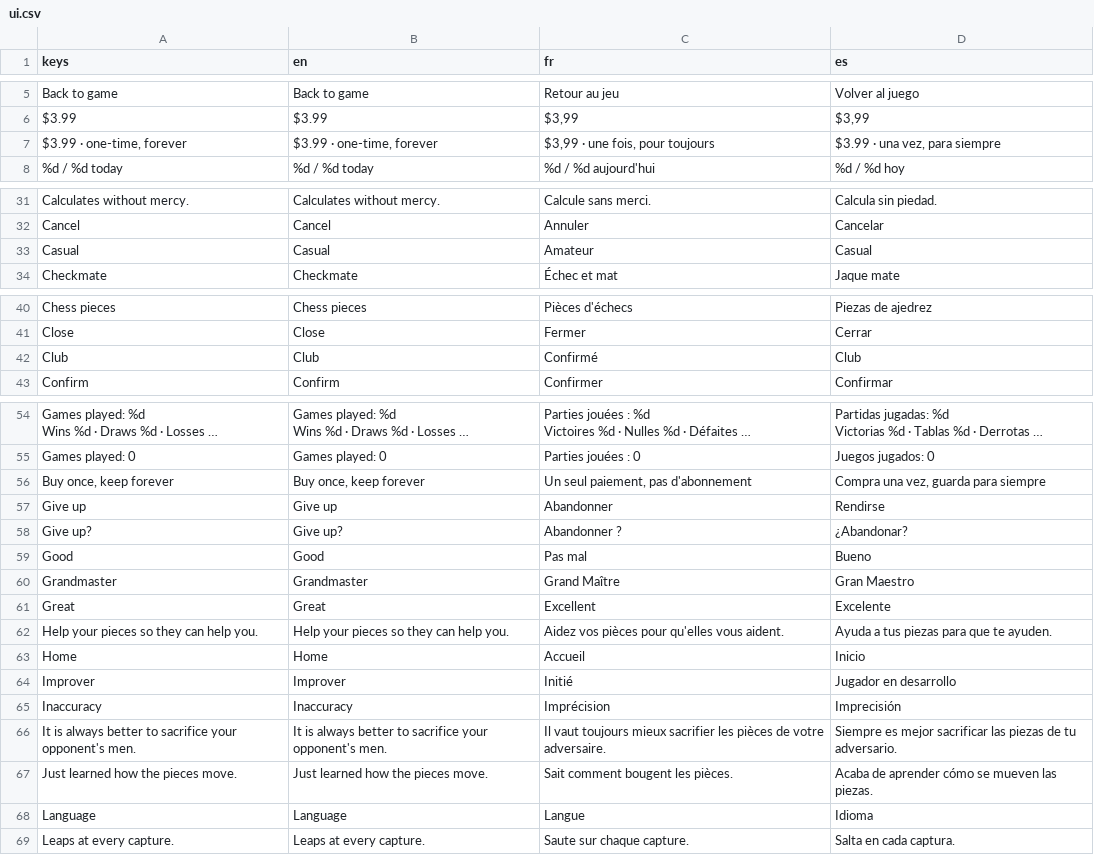
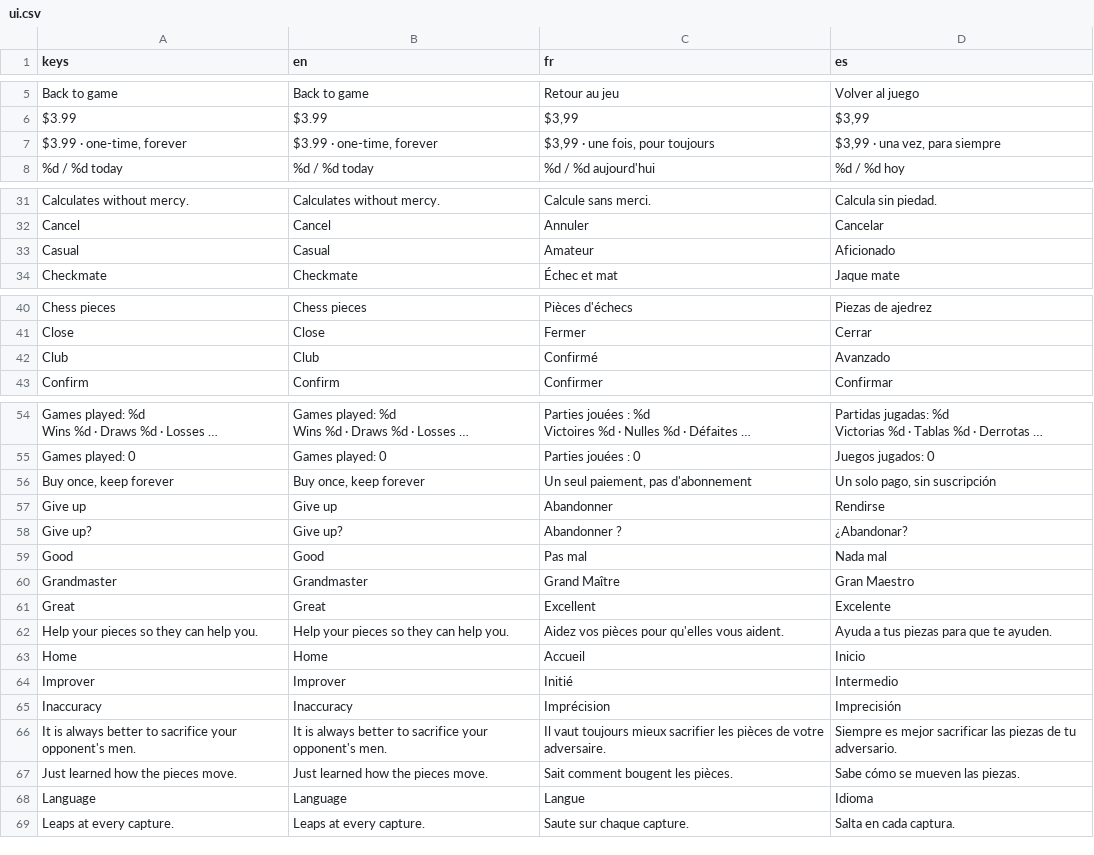
Before and after one commit to Hatscat/limpidchess, a CSV file: assets/i18n/ui.csv, drawn as a sheet; only a part is shown, gaps mark what is left out; long unchanged cells end in …; the diff covers the shown part only; the diff names each change by its address in the sheet, - before the commit and + after, or states it on an @@ line.

Commit message:
feat: update Spanish translations and adjust premium scene font size

```diff
--- a/assets/i18n/ui.csv
+++ b/assets/i18n/ui.csv
-D7 (es): $3.99 · una vez, para siempre
+D7 (es): $3,99 · una vez, para siempre
-D33 (es): Casual
+D33 (es): Aficionado
-D42 (es): Club
+D42 (es): Avanzado
-D56 (es): Compra una vez, guarda para siempre
+D56 (es): Un solo pago, sin suscripción
-D59 (es): Bueno
+D59 (es): Nada mal
-D64 (es): Jugador en desarrollo
+D64 (es): Intermedio
-D67 (es): Acaba de aprender cómo se mueven las piezas.
+D67 (es): Sabe cómo se mueven las piezas.
```
Also changed, not shown: 1 edited cell elsewhere in this file, 2 other files.
